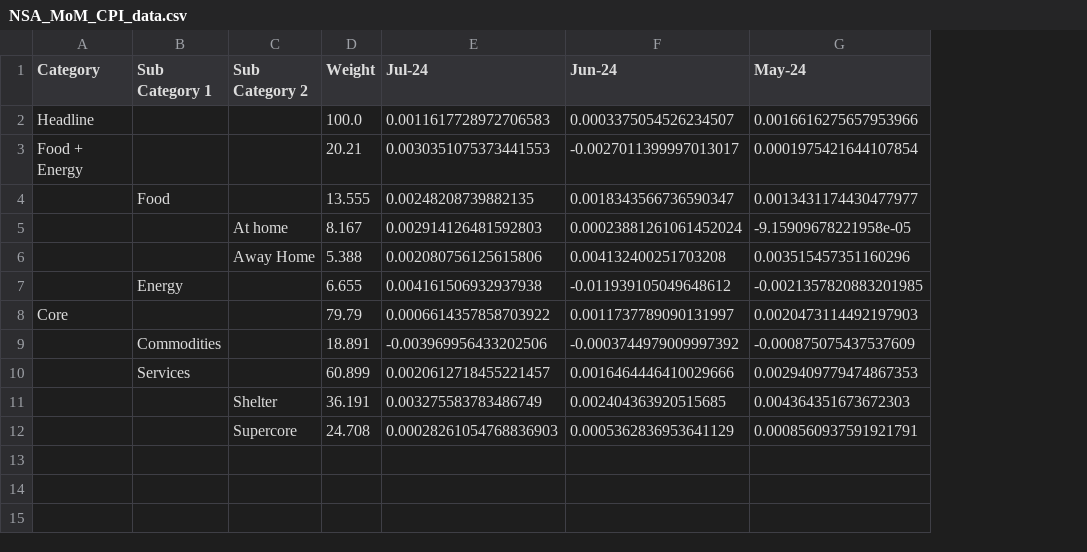
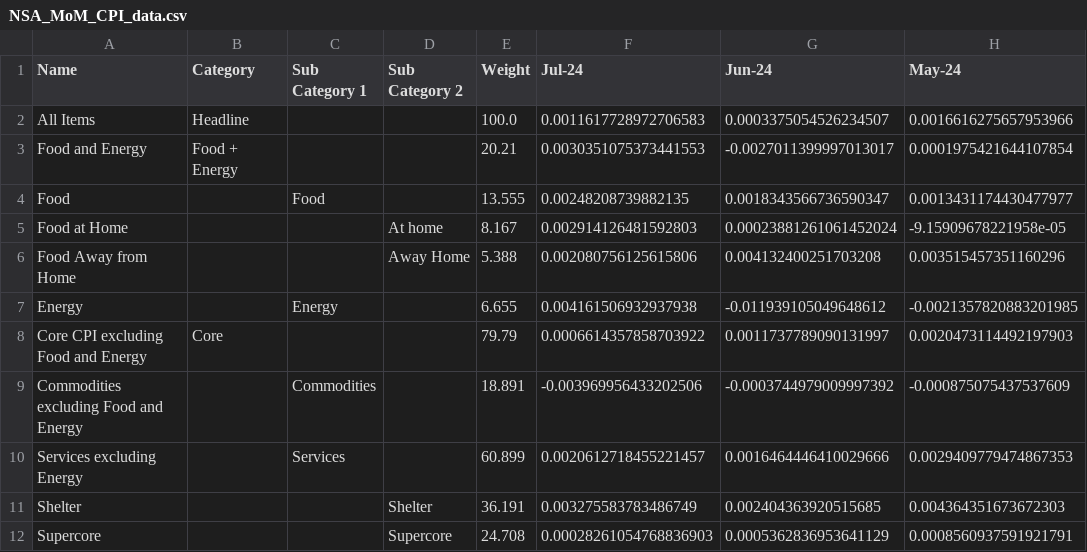
Before and after one commit to ericbotti/BLS_CPI, a CSV file: CPI_Data/NSA_MoM_CPI_data.csv, drawn as a sheet; only a part is shown; the diff names each change by its address in the sheet, - before the commit and + after, or states it on an @@ line.

```diff
--- a/CPI_Data/NSA_MoM_CPI_data.csv
+++ b/CPI_Data/NSA_MoM_CPI_data.csv
+column A (Name), rows 2-12: All Items | Food and Energy | Food | Food at Home | Food Away from Home | Energy | Core CPI excluding Food and Energy | Commodities excluding Food and Energy | Services excluding Energy | Shelter | Supercore
```
Also changed, not shown: CPI_Data/NSA_YoY_CPI_data.csv, CPI_Data/SA_MoM_CPI_data.csv, 5 other files.
